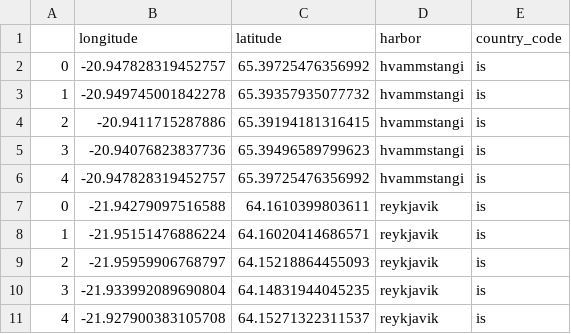
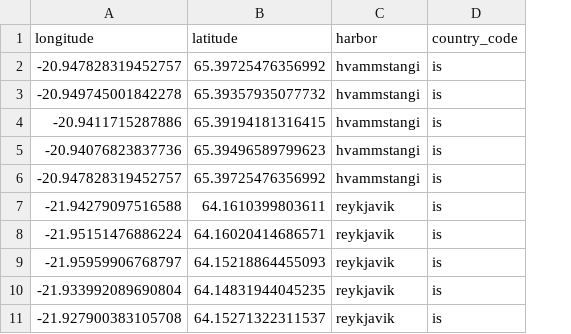
Before and after one commit to Rohtikot/fishfacts_toolbox, a CSV file: zones/harbors/one_file_zones/is_harbors.csv, drawn as a sheet; only a part is shown; the diff names each change by its address in the sheet, - before the commit and + after, or states it on an @@ line.

```diff
--- a/zones/harbors/one_file_zones/is_harbors.csv
+++ b/zones/harbors/one_file_zones/is_harbors.csv
-column A, rows 2-11: 0 | 1 | 2 | 3 | 4 | 0 | 1 | 2 | 3 | 4
```
Also changed, not shown: 26 other files.
